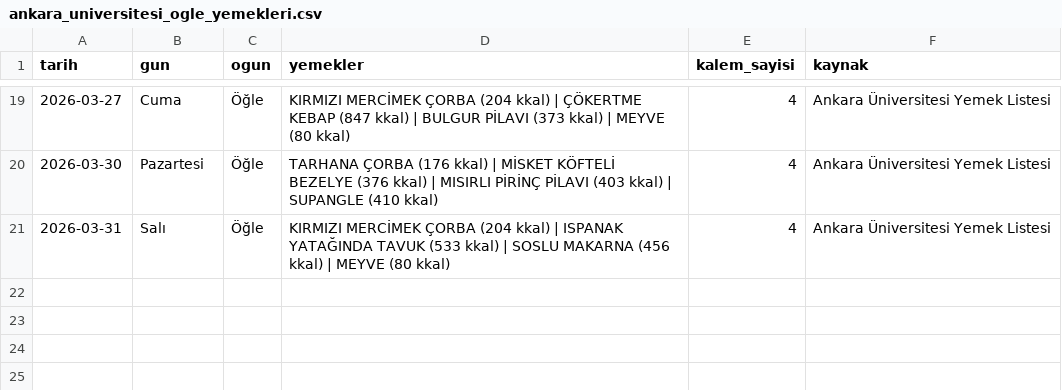
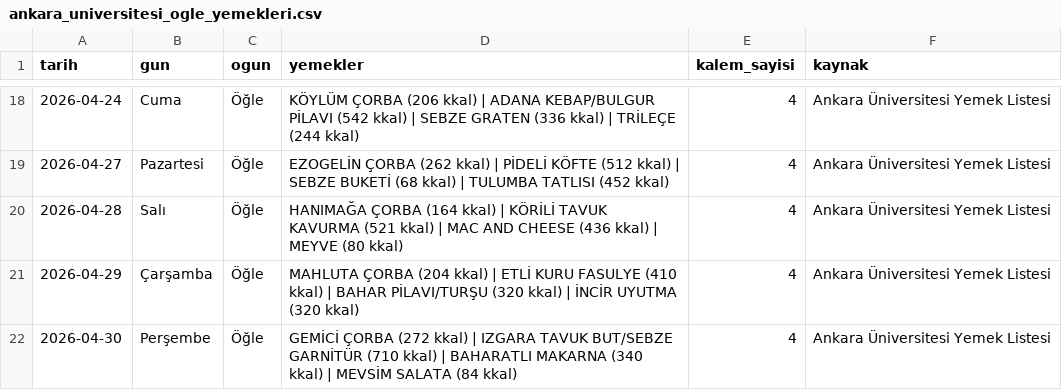
Before and after one commit to ahmedberatAI/yemekhane-bot, a CSV file: ankara_universitesi_ogle_yemekleri.csv, drawn as a sheet; only a part is shown, gaps mark what is left out; the diff covers the shown part only.

```diff
--- a/ankara_universitesi_ogle_yemekleri.csv
+++ b/ankara_universitesi_ogle_yemekleri.csv
@@ -19,3 +18,5 @@ tarih,gun,ogun,yemekler,kalem_sayisi,kaynak
-2026-03-27,Cuma,Öğle,KIRMIZI MERCİMEK ÇORBA (204 kkal) | ÇÖKERTME KEBAP (847 kkal) | BULGUR PİLAVI (373 kkal) | MEYVE (80 kkal),4,Ankara Üniversitesi Yemek Listesi
-2026-03-30,Pazartesi,Öğle,TARHANA ÇORBA (176 kkal) | MİSKET KÖFTELİ BEZELYE (376 kkal) | MISIRLI PİRİNÇ PİLAVI (403 kkal) | SUPANGLE (410 kkal),4,Ankara Üniversitesi Yemek Listesi
-2026-03-31,Salı,Öğle,KIRMIZI MERCİMEK ÇORBA (204 kkal) | ISPANAK YATAĞINDA TAVUK (533 kkal) | SOSLU MAKARNA (456 kkal) | MEYVE (80 kkal),4,Ankara Üniversitesi Yemek Listesi
+2026-04-24,Cuma,Öğle,KÖYLÜM ÇORBA (206 kkal) | ADANA KEBAP/BULGUR PİLAVI (542 kkal) | SEBZE GRATEN (336 kkal) | TRİLEÇE (244 kkal),4,Ankara Üniversitesi Yemek Listesi
+2026-04-27,Pazartesi,Öğle,EZOGELİN ÇORBA (262 kkal) | PİDELİ KÖFTE (512 kkal) | SEBZE BUKETİ (68 kkal) | TULUMBA TATLISI (452 kkal),4,Ankara Üniversitesi Yemek Listesi
+2026-04-28,Salı,Öğle,HANIMAĞA ÇORBA (164 kkal) | KÖRİLİ TAVUK KAVURMA (521 kkal) | MAC AND CHEESE (436 kkal) | MEYVE (80 kkal),4,Ankara Üniversitesi Yemek Listesi
+2026-04-29,Çarşamba,Öğle,MAHLUTA ÇORBA (204 kkal) | ETLİ KURU FASULYE (410 kkal) | BAHAR PİLAVI/TURŞU (320 kkal) | İNCİR UYUTMA (320 kkal),4,Ankara Üniversitesi Yemek Listesi
+2026-04-30,Perşembe,Öğle,GEMİCİ ÇORBA (272 kkal) | IZGARA TAVUK BUT/SEBZE GARNİTÜR (710 kkal) | BAHARATLI MAKARNA (340 kkal) | MEVSİM SALATA (84 kkal),4,Ankara Üniversitesi Yemek Listesi
```
Also changed, not shown: 2 added rows, 3 removed rows and 28 edited cells elsewhere in this file, ankara_kyk_yemekleri.csv, ankara_uni_aksam_yemekleri.csv.
